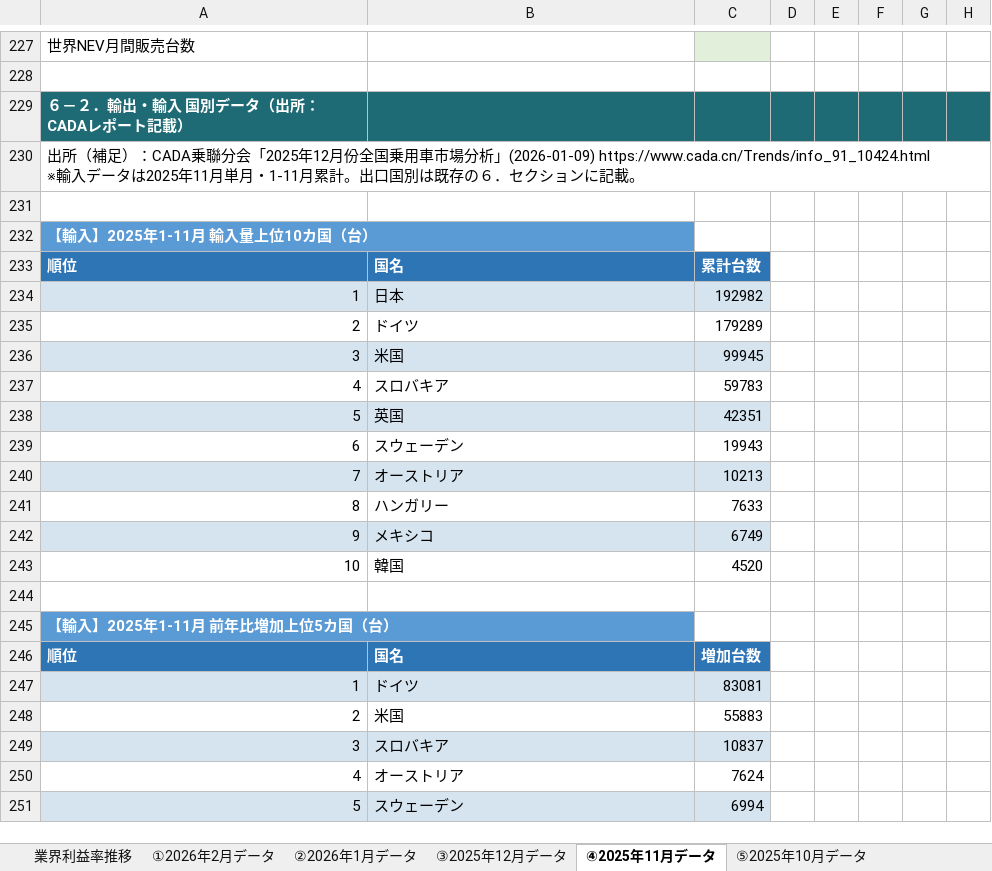
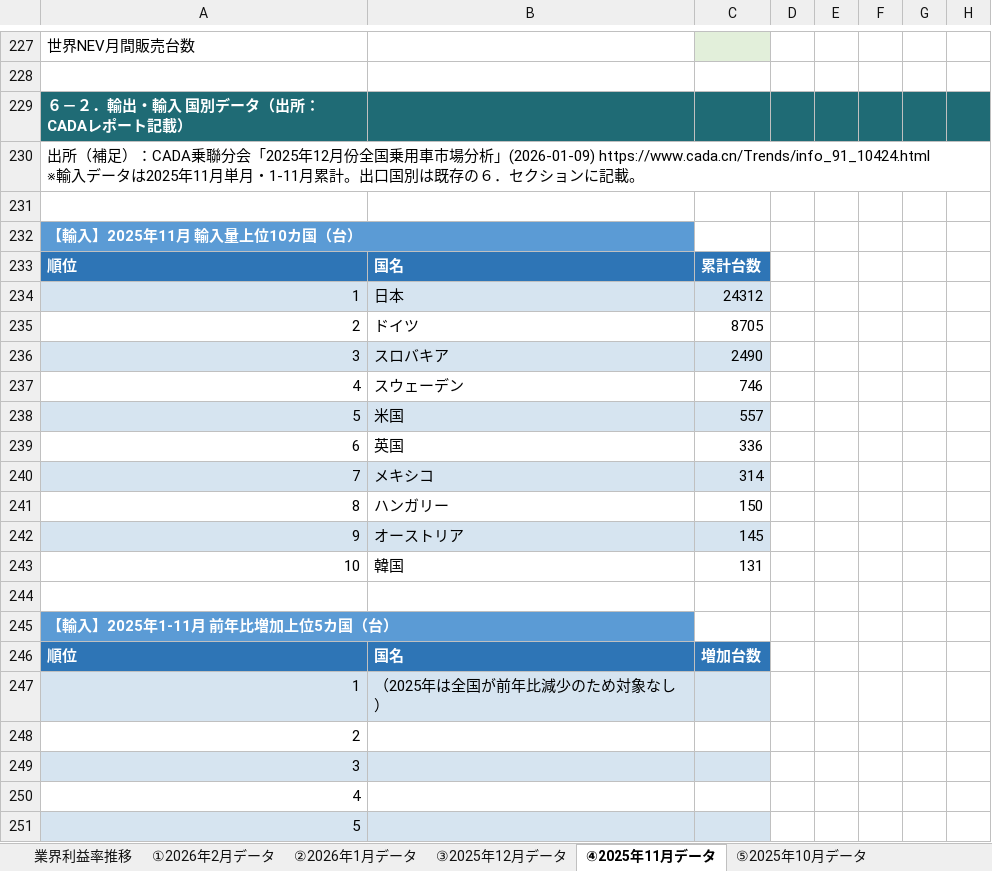
Before and after one commit to atqgamtgbgt/a8f3x9data, an Excel workbook: output/market/CAAM_2026年産販月報_v33.xlsx, sheet ④2025年11月データ, drawn as a sheet; only a part is shown, gaps mark what is left out; values as stored, in another font and other column widths than the file's, no borders; the diff names each change by its address in the sheet, - before the commit and + after, or states it on an @@ line.

```diff
--- a/output/market/CAAM_2026年産販月報_v33.xlsx (sheet ④2025年11月データ)
+++ b/output/market/CAAM_2026年産販月報_v33.xlsx (sheet ④2025年11月データ)
-A232: 【輸入】2025年1-11月 輸入量上位10カ国（台）
+A232: 【輸入】2025年11月 輸入量上位10カ国（台）
-C234: 192982
+C234: 24312
-C235: 179289
+C235: 8705
-B236: 米国
+B236: スロバキア
-C236: 99945
+C236: 2490
-B237: スロバキア
+B237: スウェーデン
-C237: 59783
+C237: 746
-B238: 英国
+B238: 米国
-C238: 42351
+C238: 557
-B239: スウェーデン
+B239: 英国
-C239: 19943
+C239: 336
-B240: オーストリア
+B240: メキシコ
-C240: 10213
+C240: 314
-C241: 7633
+C241: 150
-B242: メキシコ
+B242: オーストリア
-C242: 6749
+C242: 145
-C243: 4520
+C243: 131
-B247: ドイツ
+B247: （2025年は全国が前年比減少のため対象なし）
-C247: 83081
+C247: (empty)
-B248: 米国
+B248: (empty)
-C248: 55883
+C248: (empty)
-B249: スロバキア
+B249: (empty)
-C249: 10837
+C249: (empty)
-B250: オーストリア
+B250: (empty)
-C250: 7624
+C250: (empty)
-B251: スウェーデン
+B251: (empty)
-C251: 6994
+C251: (empty)
```
Also changed, not shown: sheet ⑩2025年5月データ, sheet ㉓2024年4月データ, sheet ㉑2024年6月データ, sheet ㉔2024年3月データ, sheet ㉒2024年5月データ, sheet ⑤2025年10月データ, 8 more sheets.
